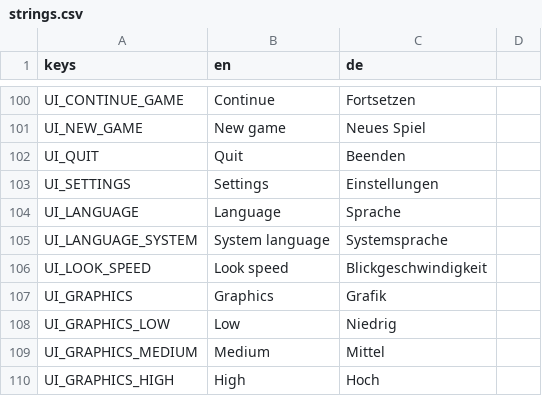
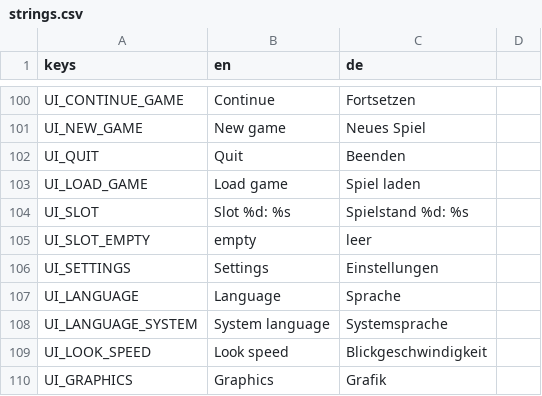
Before and after one commit to Gamperle/Erlenfall, a CSV file: localization/strings.csv, drawn as a sheet; only a part is shown, gaps mark what is left out; the shorter side is filled out with more unchanged rows.

```diff
--- a/localization/strings.csv
+++ b/localization/strings.csv
@@ -108,2 +108,5 @@ UI_NEW_GAME,New game,Neues Spiel
 UI_QUIT,Quit,Beenden
+UI_LOAD_GAME,Load game,Spiel laden
+UI_SLOT,Slot %d: %s,Spielstand %d: %s
+UI_SLOT_EMPTY,empty,leer
 UI_SETTINGS,Settings,Einstellungen
```
Also changed, not shown: 4 other files.
